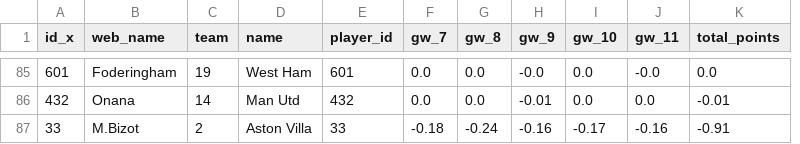
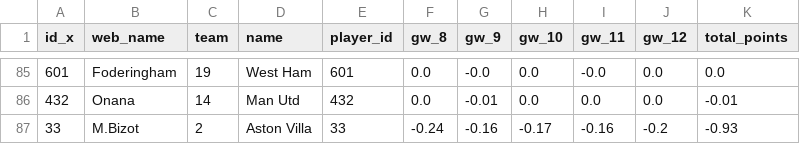
Before and after one commit to Zain3627/Fantasy_Premier_League_Predictor, a CSV file: predictions/goalkeepers.csv, drawn as a sheet; only a part is shown, gaps mark what is left out; removed rows and columns are numbered as before the commit, all else as after; the diff covers the shown part only; the diff names each change by its address in the sheet, - before the commit and + after, or states it on an @@ line.

```diff
--- a/predictions/goalkeepers.csv
+++ b/predictions/goalkeepers.csv
-column F (gw_7), rows 85-87: 0.0 | 0.0 | -0.18
+column J (gw_12), rows 85-87: 0.0 | 0.0 | -0.2
-K87 (total_points): -0.91
+K87 (total_points): -0.93
```
Also changed, not shown: 2 added rows, 2 removed rows and 23 edited cells elsewhere in this file, predictions/defenders.csv, predictions/forwards.csv, 17 other files.
